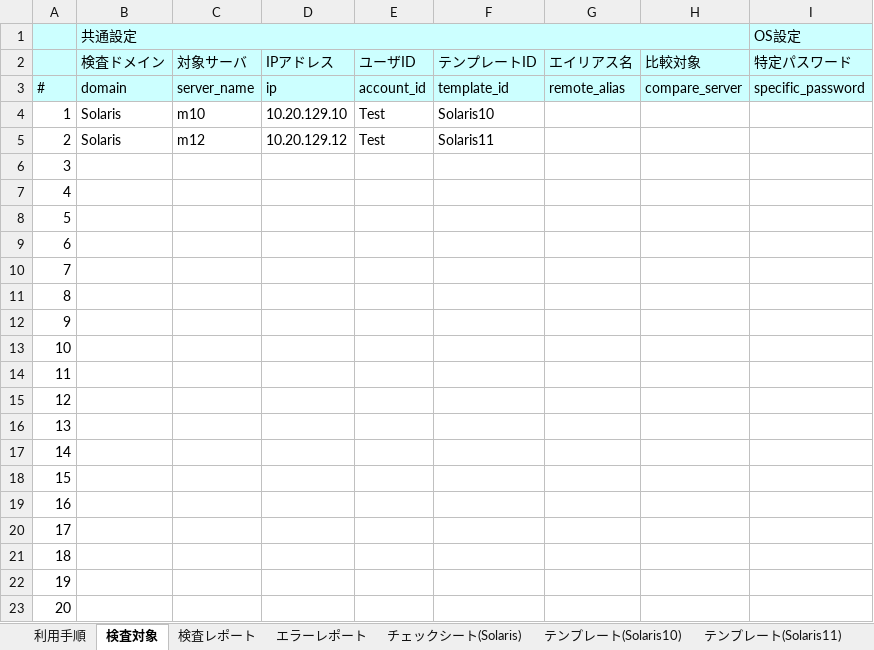
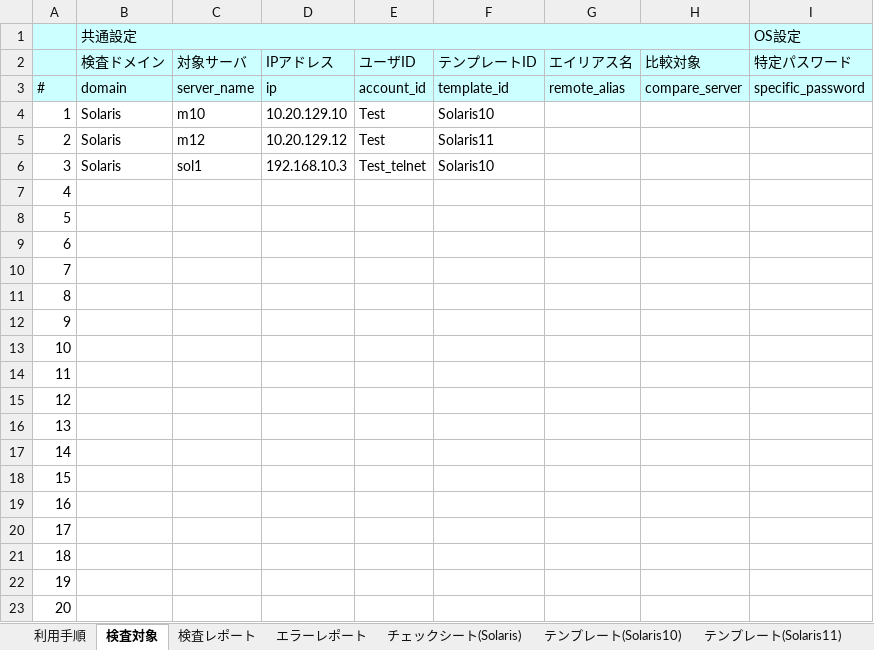
Before and after one commit to frsw3nr/gradle-server-acceptance, an Excel workbook: template/Solaris/Solarisチェックシート.xlsx, sheet 検査対象, drawn as a sheet; only a part is shown; values as stored, in another font and other column widths than the file's, no borders; the diff names each change by its address in the sheet, - before the commit and + after, or states it on an @@ line.

```diff
--- a/template/Solaris/Solarisチェックシート.xlsx (sheet 検査対象)
+++ b/template/Solaris/Solarisチェックシート.xlsx (sheet 検査対象)
-B6: (empty)
+B6: Solaris
-C6: (empty)
+C6: sol1
-D6: (empty)
+D6: 192.168.10.3
-E6: (empty)
+E6: Test_telnet
-F6: (empty)
+F6: Solaris10
```
Also changed, not shown: 3 other files.
